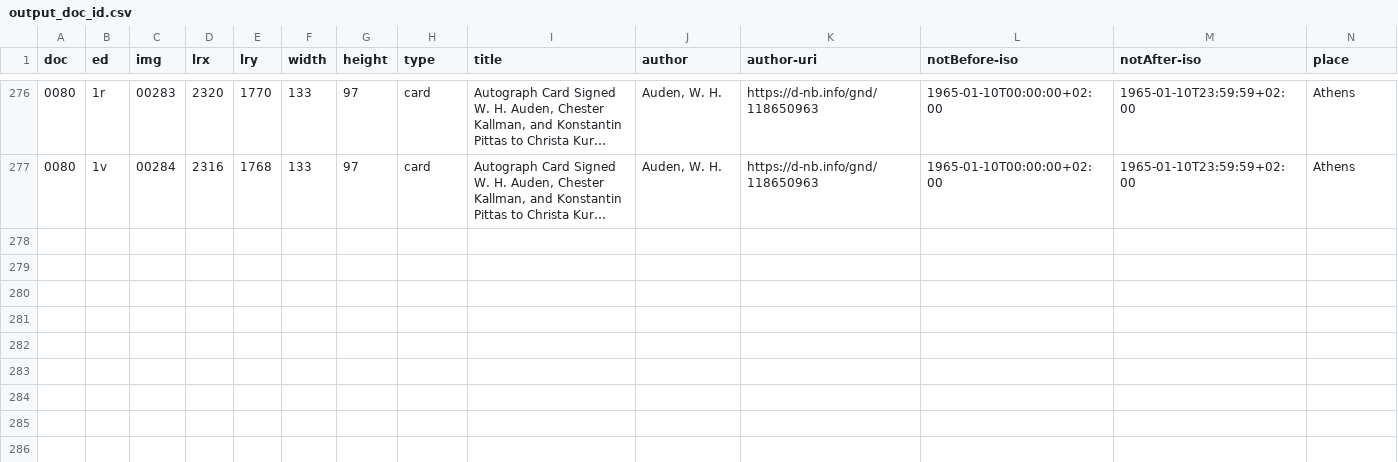
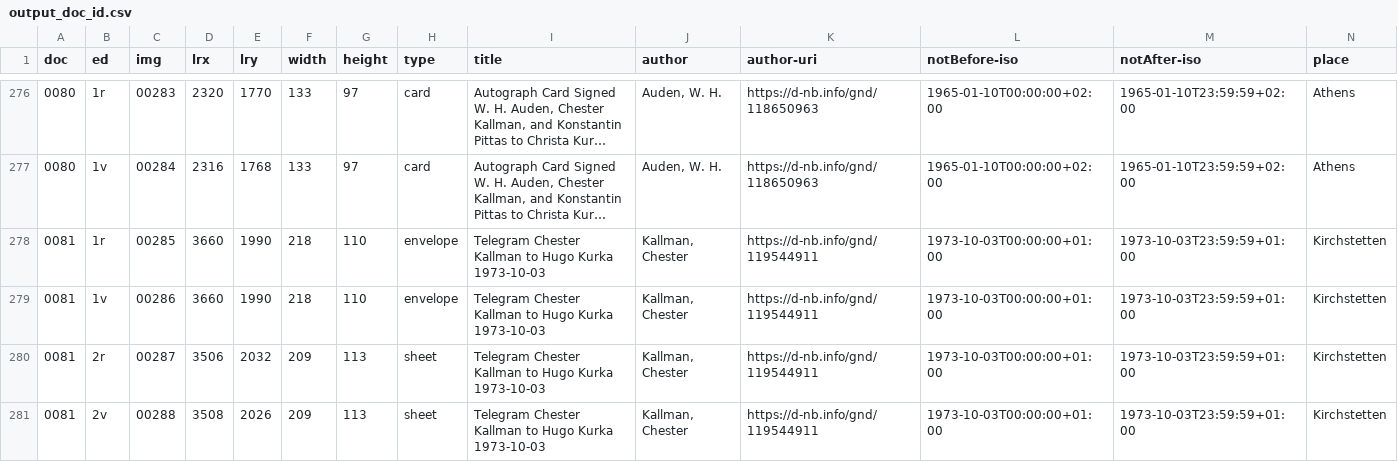
Before and after one commit to auden-in-austria-digital/aad-data, a CSV file: metadata/csv/output_doc_id.csv, drawn as a sheet; only a part is shown, gaps mark what is left out; long unchanged cells end in …; rows hold the shown columns only; the diff names each change by its address in the sheet, - before the commit and + after, or states it on an @@ line.

```diff
--- a/metadata/csv/output_doc_id.csv
+++ b/metadata/csv/output_doc_id.csv
+row 278: 0081 | 1r | 00285 | 3660 | 1990 | 218 | 110 | envelope | Telegram Chester Kallman to Hugo Kurka 1973-10-03 | Kallman, Chester | https://d-nb.info/gnd/119544911 | 1973-10-03T00:00:00+01:00 | 1973-10-03T23:59:59+01:00 | Kirchstetten
+row 279: 0081 | 1v | 00286 | 3660 | 1990 | 218 | 110 | envelope | Telegram Chester Kallman to Hugo Kurka 1973-10-03 | Kallman, Chester | https://d-nb.info/gnd/119544911 | 1973-10-03T00:00:00+01:00 | 1973-10-03T23:59:59+01:00 | Kirchstetten
+row 280: 0081 | 2r | 00287 | 3506 | 2032 | 209 | 113 | sheet | Telegram Chester Kallman to Hugo Kurka 1973-10-03 | Kallman, Chester | https://d-nb.info/gnd/119544911 | 1973-10-03T00:00:00+01:00 | 1973-10-03T23:59:59+01:00 | Kirchstetten
+row 281: 0081 | 2v | 00288 | 3508 | 2026 | 209 | 113 | sheet | Telegram Chester Kallman to Hugo Kurka 1973-10-03 | Kallman, Chester | https://d-nb.info/gnd/119544911 | 1973-10-03T00:00:00+01:00 | 1973-10-03T23:59:59+01:00 | Kirchstetten
```
Also changed, not shown: 2 other files.
